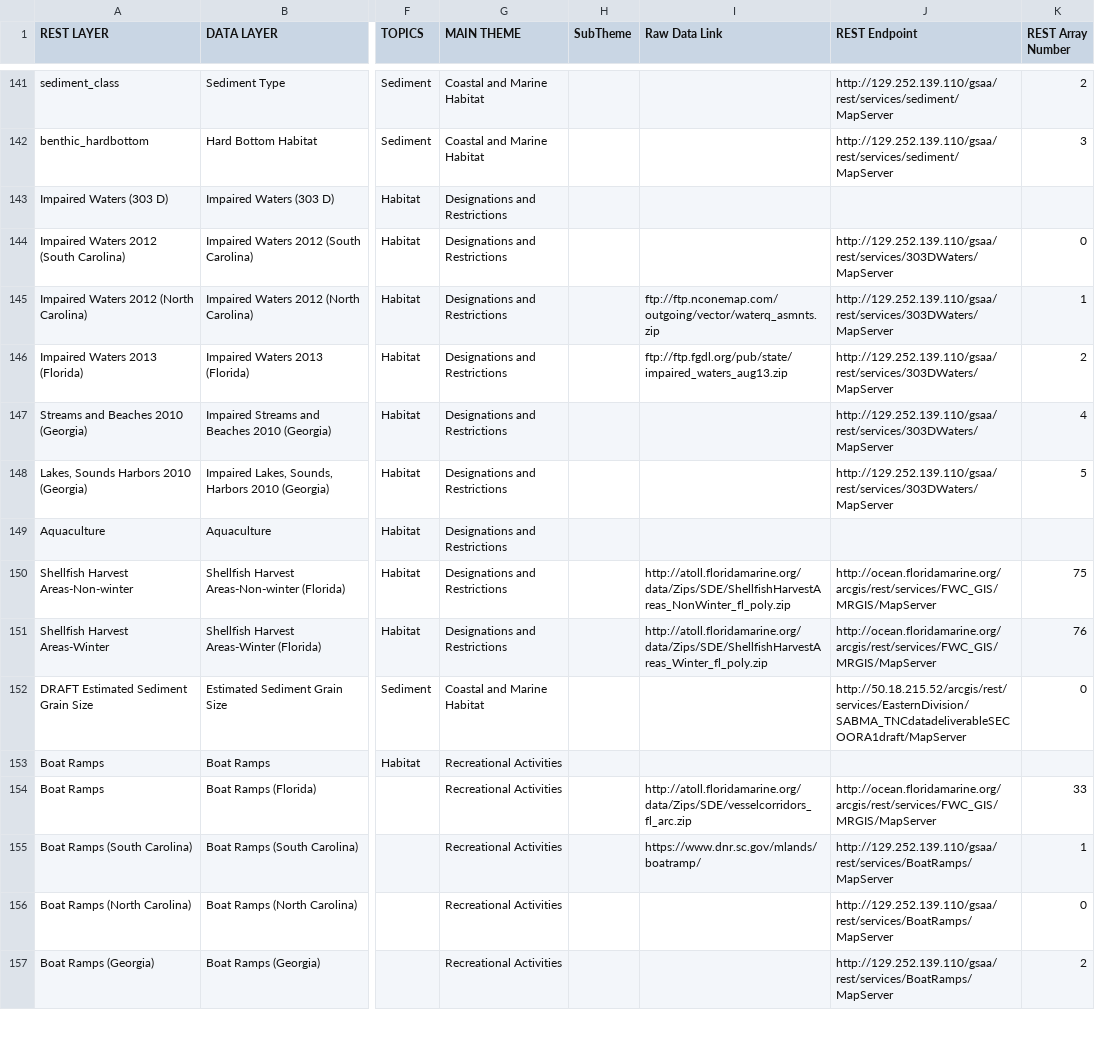
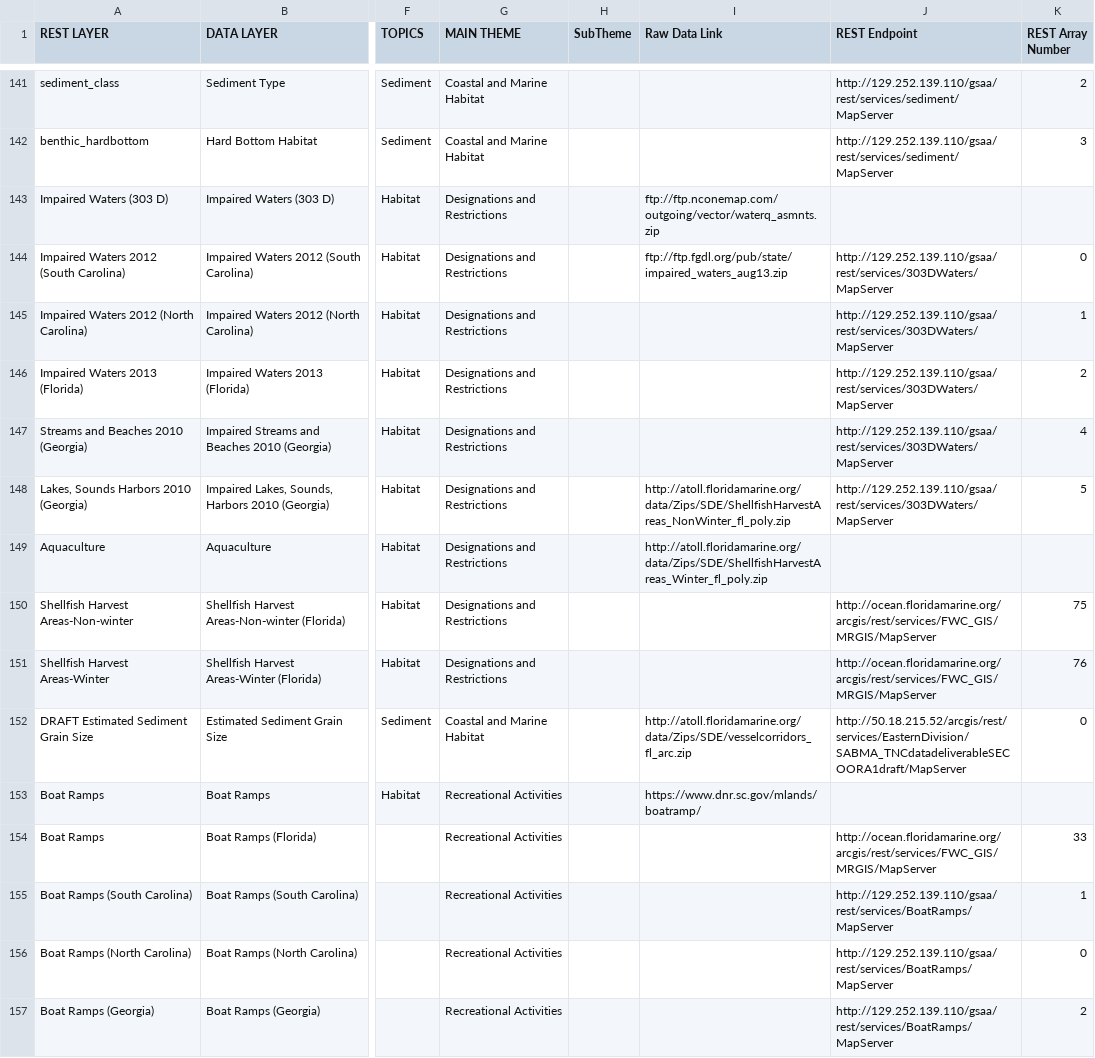
Before and after one commit to gsaaportal/marco-portal, a CSV file: marco/general/management/controlFileMaster.csv, drawn as a sheet; only a part is shown, gaps mark what is left out; the diff covers the shown part only; the diff names each change by its address in the sheet, - before the commit and + after, or states it on an @@ line.

Commit message:
ADded individual zip links to Bob's data layers. Fixed up metadata in Ambur layers.

```diff
--- a/marco/general/management/controlFileMaster.csv
+++ b/marco/general/management/controlFileMaster.csv
-I143 (Raw Data Link): (empty)
+I143 (Raw Data Link): ftp://ftp.nconemap.com/outgoing/vector/waterq_asmnts.zip
-I144 (Raw Data Link): (empty)
+I144 (Raw Data Link): ftp://ftp.fgdl.org/pub/state/impaired_waters_aug13.zip
-I145 (Raw Data Link): ftp://ftp.nconemap.com/outgoing/vector/waterq_asmnts.zip
+I145 (Raw Data Link): (empty)
-I146 (Raw Data Link): ftp://ftp.fgdl.org/pub/state/impaired_waters_aug13.zip
+I146 (Raw Data Link): (empty)
-I148 (Raw Data Link): (empty)
+I148 (Raw Data Link): http://atoll.floridamarine.org/data/Zips/SDE/ShellfishHarvestAreas_NonWinter_fl_poly.zip
-I149 (Raw Data Link): (empty)
+I149 (Raw Data Link): http://atoll.floridamarine.org/data/Zips/SDE/ShellfishHarvestAreas_Winter_fl_poly.zip
-I150 (Raw Data Link): http://atoll.floridamarine.org/data/Zips/SDE/ShellfishHarvestAreas_NonWinter_fl_poly.zip
+I150 (Raw Data Link): (empty)
-I151 (Raw Data Link): http://atoll.floridamarine.org/data/Zips/SDE/ShellfishHarvestAreas_Winter_fl_poly.zip
+I151 (Raw Data Link): (empty)
-I152 (Raw Data Link): (empty)
+I152 (Raw Data Link): http://atoll.floridamarine.org/data/Zips/SDE/vesselcorridors_fl_arc.zip
-I153 (Raw Data Link): (empty)
+I153 (Raw Data Link): https://www.dnr.sc.gov/mlands/boatramp/
-I154 (Raw Data Link): http://atoll.floridamarine.org/data/Zips/SDE/vesselcorridors_fl_arc.zip
+I154 (Raw Data Link): (empty)
-I155 (Raw Data Link): https://www.dnr.sc.gov/mlands/boatramp/
+I155 (Raw Data Link): (empty)
```
Also changed, not shown: 78 edited cells elsewhere in this file.
